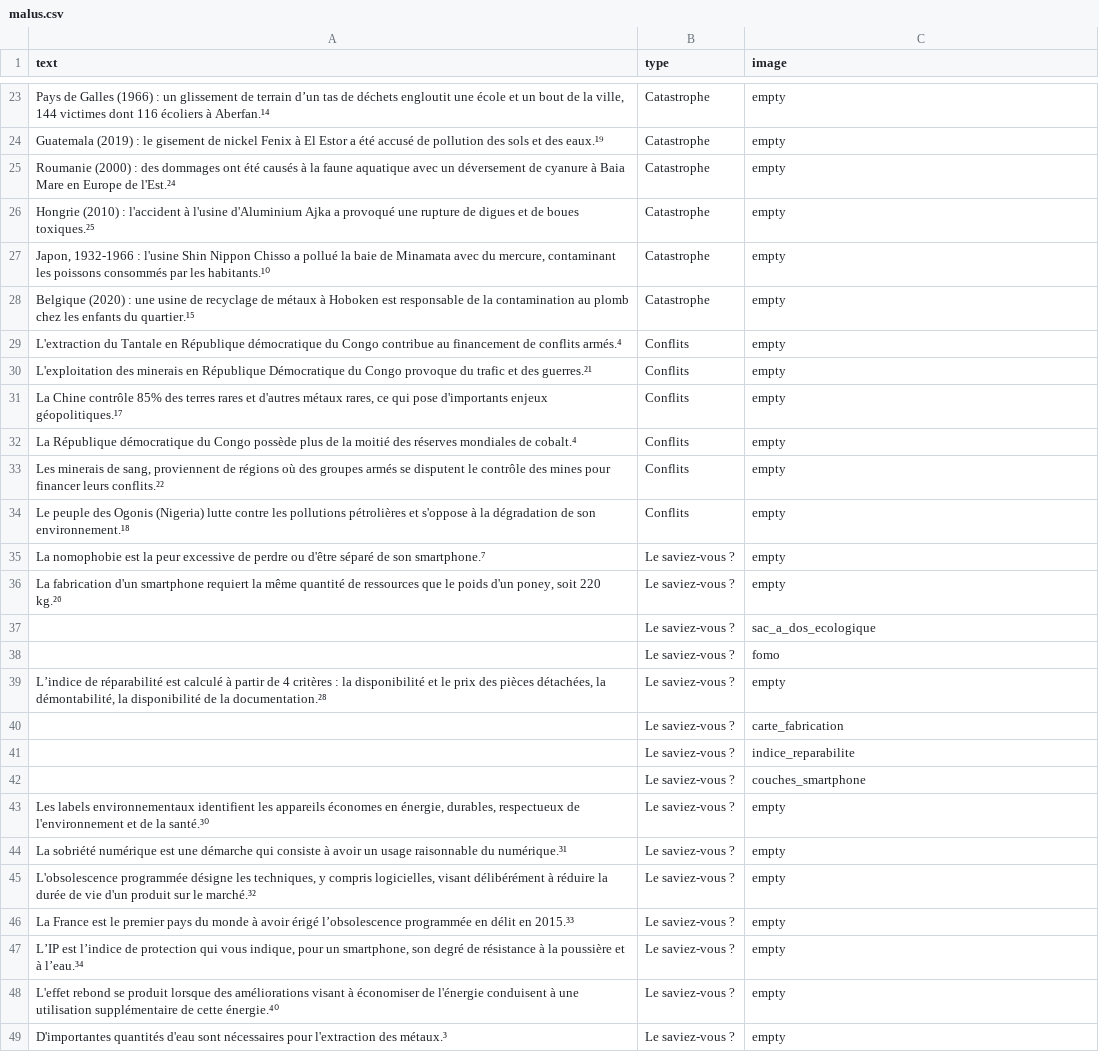
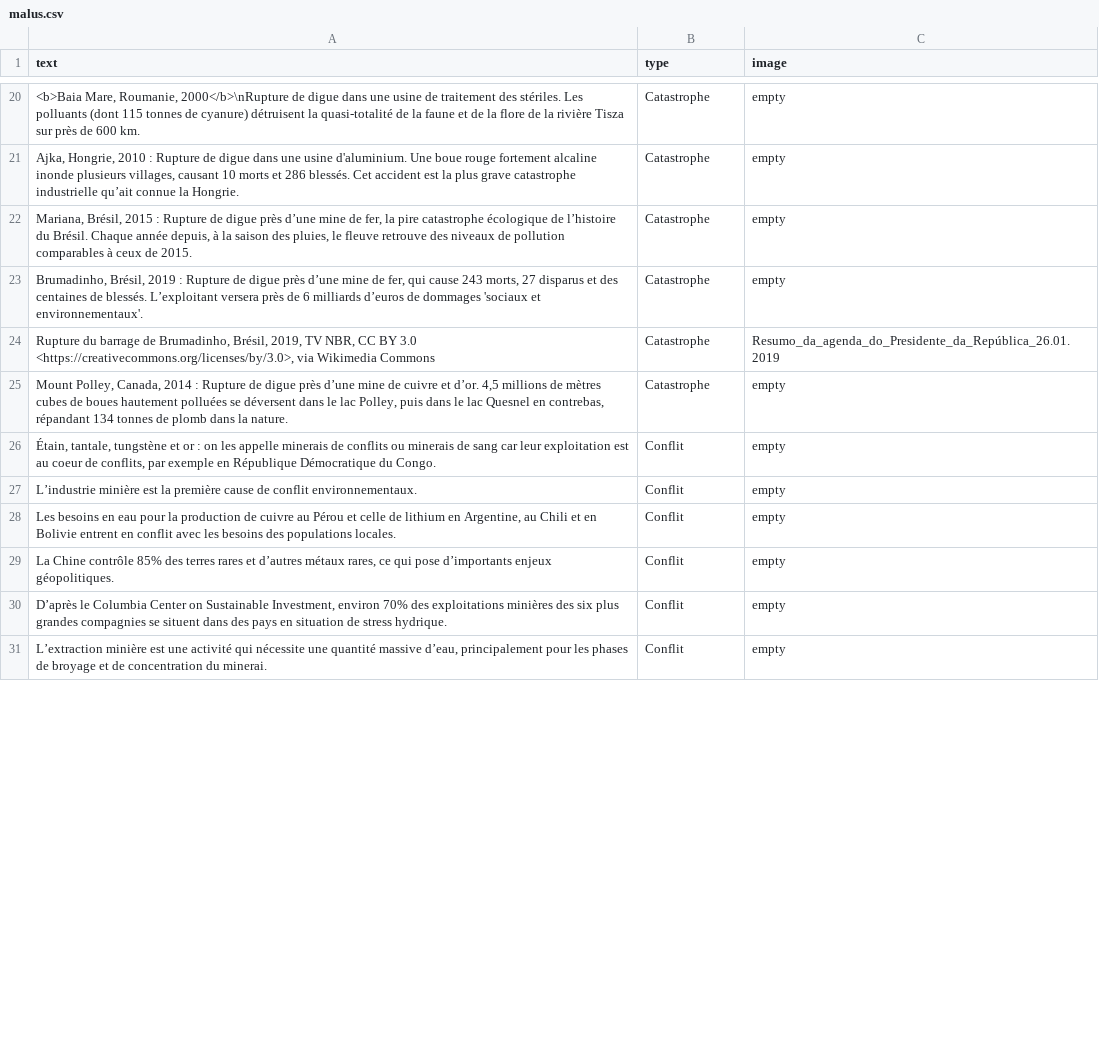
Before and after one commit to inrialearninglab/PhoneImpact, a CSV file: data/csv/malus.csv, drawn as a sheet; only a part is shown, gaps mark what is left out; the diff covers the shown part only.

Commit message:
Reprise des Malus avec Sophie

```diff
--- a/data/csv/malus.csv
+++ b/data/csv/malus.csv
@@ -23,27 +20,12 @@ text,type,image
-"Pays de Galles (1966) : un glissement de terrain d’un tas de déchets engloutit une école et un bout de la ville, 144 victimes dont 116 écoliers à Aberfan.¹⁴",Catastrophe,"empty"
-"Guatemala (2019) : le gisement de nickel Fenix à El Estor a été accusé de pollution des sols et des eaux.¹⁹",Catastrophe,"empty"
-"Roumanie (2000) : des dommages ont été causés à la faune aquatique avec un déversement de cyanure à Baia Mare en Europe de l'Est.²⁴",Catastrophe,"empty"
-"Hongrie (2010) : l'accident à l'usine d'Aluminium Ajka a provoqué une rupture de digues et de boues toxiques.²⁵",Catastrophe,"empty"
-"Japon, 1932-1966 : l'usine Shin Nippon Chisso a pollué la baie de Minamata avec du mercure, contaminant les poissons consommés par les habitants.¹⁰",Catastrophe,"empty"
-"Belgique (2020) : une usine de recyclage de métaux à Hoboken est responsable de la contamination au plomb chez les enfants du quartier.¹⁵",Catastrophe,"empty"
-"L'extraction du Tantale en République démocratique du Congo contribue au financement de conflits armés.⁴",Conflits,"empty"
-"L'exploitation des minerais en République Démocratique du Congo provoque du trafic et des guerres.²¹",Conflits,"empty"
-"La Chine contrôle 85% des terres rares et d'autres métaux rares, ce qui pose d'importants enjeux géopolitiques.¹⁷",Conflits,"empty"
-"La République démocratique du Congo possède plus de la moitié des réserves mondiales de cobalt.⁴",Conflits,"empty"
-"Les minerais de sang, proviennent de régions où des groupes armés se disputent le contrôle des mines pour financer leurs conflits.²²",Conflits,"empty"
-"Le peuple des Ogonis (Nigeria) lutte contre les pollutions pétrolières et s'oppose à la dégradation de son environnement.¹⁸",Conflits,"empty"
-"La nomophobie est la peur excessive de perdre ou d'être séparé de son smartphone.⁷",Le saviez-vous ?,"empty"
-"La fabrication d'un smartphone requiert la même quantité de ressources que le poids d'un poney, soit 220 kg.²⁶",Le saviez-vous ?,"empty"
-"", Le saviez-vous ?,"sac_a_dos_ecologique"
-"", Le saviez-vous ?,"fomo"
-"L’indice de réparabilité est calculé à partir de 4 critères : la disponibilité et le prix des pièces détachées, la démontabilité, la disponibilité de la documentation.²⁸",Le saviez-vous ?,"empty"
-"", Le saviez-vous ?,"carte_fabrication"
-"", Le saviez-vous ?,"indice_reparabilite"
-"", Le saviez-vous ?,"couches_smartphone"
-"Les labels environnementaux identifient les appareils économes en énergie, durables, respectueux de l'environnement et de la santé.³⁰",Le saviez-vous ?,"empty"
-"La sobriété numérique est une démarche qui consiste à avoir un usage raisonnable du numérique.³¹",Le saviez-vous ?,"empty"
-"L'obsolescence programmée désigne les techniques, y compris logicielles, visant délibérément à réduire la durée de vie d'un produit sur le marché.³²",Le saviez-vous ?,"empty"
-"La France est le premier pays du monde à avoir érigé l’obsolescence programmée en délit en 2015.³³",Le saviez-vous ?,"empty"
-"L’IP est l’indice de protection qui vous indique, pour un smartphone, son degré de résistance à la poussière et à l’eau.³⁴",Le saviez-vous ?,"empty"
-"L'effet rebond se produit lorsque des améliorations visant à économiser de l'énergie conduisent à une utilisation supplémentaire de cette énergie.⁴⁰",Le saviez-vous ?,"empty"
-"D'importantes quantités d'eau sont nécessaires pour l'extraction des métaux.³",Le saviez-vous ?,"empty"
+"<b>Baia Mare, Roumanie, 2000</b>\nRupture de digue dans une usine de traitement des stériles. Les polluants (dont 115 tonnes de cyanure) détruisent la quasi-totalité de la faune et de la flore de la rivière Tisza sur près de 600 km.",Catastrophe,"empty"
+"Ajka, Hongrie, 2010 : Rupture de digue dans une usine d'aluminium. Une boue rouge fortement alcaline inonde plusieurs villages, causant 10 morts et 286 blessés. Cet accident est la plus grave catastrophe industrielle qu’ait connue la Hongrie.",Catastrophe,"empty"
+"Mariana, Brésil, 2015 : Rupture de digue près d’une mine de fer, la pire catastrophe écologique de l’histoire du Brésil. Chaque année depuis, à la saison des pluies, le fleuve retrouve des niveaux de pollution comparables à ceux de 2015.",Catastrophe,"empty"
+"Brumadinho, Brésil, 2019 : Rupture de digue près d’une mine de fer, qui cause 243 morts, 27 disparus et des centaines de blessés. L’exploitant versera près de 6 milliards d’euros de dommages 'sociaux et environnementaux'.",Catastrophe,"empty"
+"Rupture du barrage de Brumadinho, Brésil, 2019, TV NBR, CC BY 3.0 <https://creativecommons.org/licenses/by/3.0>, via Wikimedia Commons",Catastrophe,"Resumo_da_agenda_do_Presidente_da_República_26.01.2019"
+"Mount Polley, Canada, 2014 : Rupture de digue près d’une mine de cuivre et d’or. 4,5 millions de mètres cubes de boues hautement polluées se déversent dans le lac Polley, puis dans le lac Quesnel en contrebas, répandant 134 tonnes de plomb dans la nature.",Catastrophe,"empty"
+"Étain, tantale, tungstène et or : on les appelle minerais de conflits ou minerais de sang car leur exploitation est au coeur de conflits, par exemple en République Démocratique du Congo.",Conflit,"empty"
+"L’industrie minière est la première cause de conflit environnementaux.",Conflit,"empty"
+"Les besoins en eau pour la production de cuivre au Pérou et celle de lithium en Argentine, au Chili et en Bolivie entrent en conflit avec les besoins des populations locales.",Conflit,"empty"
+"La Chine contrôle 85% des terres rares et d’autres métaux rares, ce qui pose d’importants enjeux géopolitiques.",Conflit,"empty"
+"D’après le Columbia Center on Sustainable Investment, environ 70% des exploitations minières des six plus grandes compagnies se situent dans des pays en situation de stress hydrique.",Conflit,"empty"
+"L’extraction minière est une activité qui nécessite une quantité massive d’eau, principalement pour les phases de broyage et de concentration du minerai.",Conflit,"empty"
```
Also changed, not shown: 16 added rows, 28 removed rows and 7 edited cells elsewhere in this file, 4 other files.
